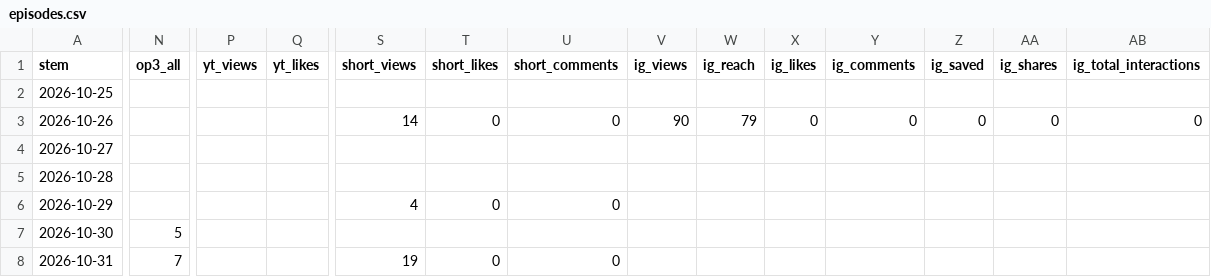
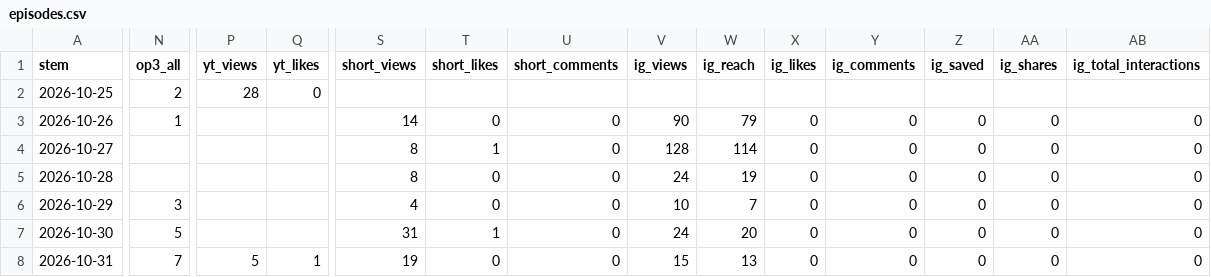
Before and after one commit to theplanningdesk/podcast, a CSV file: episodes.csv, drawn as a sheet; only a part is shown, gaps mark what is left out; the diff covers the shown part only; the diff names each change by its address in the sheet, - before the commit and + after, or states it on an @@ line.

```diff
--- a/episodes.csv
+++ b/episodes.csv
-N2 (op3_all): (empty)
+N2 (op3_all): 2
-P2 (yt_views): (empty)
+P2 (yt_views): 28
-Q2 (yt_likes): (empty)
+Q2 (yt_likes): 0
-N3 (op3_all): (empty)
+N3 (op3_all): 1
-S4:S5 (short_views): (empty)
+S4:S5 (short_views): 8
-T4 (short_likes): (empty)
+T4 (short_likes): 1
-U4:U5 (short_comments): (empty)
+U4:U5 (short_comments): 0
-V4 (ig_views): (empty)
+V4 (ig_views): 128
-W4 (ig_reach): (empty)
+W4 (ig_reach): 114
-X4:X8 (ig_likes): (empty)
+X4:X8 (ig_likes): 0
-Y4:Y8 (ig_comments): (empty)
+Y4:Y8 (ig_comments): 0
-Z4:Z8 (ig_saved): (empty)
+Z4:Z8 (ig_saved): 0
-AA4:AA8 (ig_shares): (empty)
+AA4:AA8 (ig_shares): 0
-AB4:AB8 (ig_total_interactions): (empty)
+AB4:AB8 (ig_total_interactions): 0
-T5 (short_likes): (empty)
+T5 (short_likes): 0
-V5 (ig_views): (empty)
+V5 (ig_views): 24
-W5 (ig_reach): (empty)
+W5 (ig_reach): 19
-N6 (op3_all): (empty)
+N6 (op3_all): 3
-V6 (ig_views): (empty)
+V6 (ig_views): 10
-W6 (ig_reach): (empty)
+W6 (ig_reach): 7
-S7 (short_views): (empty)
+S7 (short_views): 31
-T7 (short_likes): (empty)
+T7 (short_likes): 1
-U7 (short_comments): (empty)
+U7 (short_comments): 0
-V7 (ig_views): (empty)
+V7 (ig_views): 24
-W7 (ig_reach): (empty)
+W7 (ig_reach): 20
-P8 (yt_views): (empty)
+P8 (yt_views): 5
-Q8 (yt_likes): (empty)
+Q8 (yt_likes): 1
-V8 (ig_views): (empty)
+V8 (ig_views): 15
-W8 (ig_reach): (empty)
+W8 (ig_reach): 13
```
Also changed, not shown: 1 added row and 65 edited cells elsewhere in this file, channels.csv, 4 other files.
